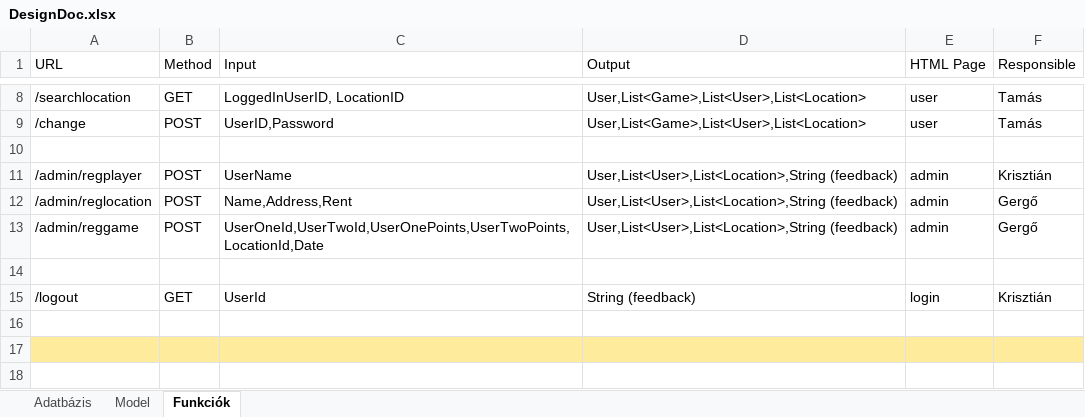
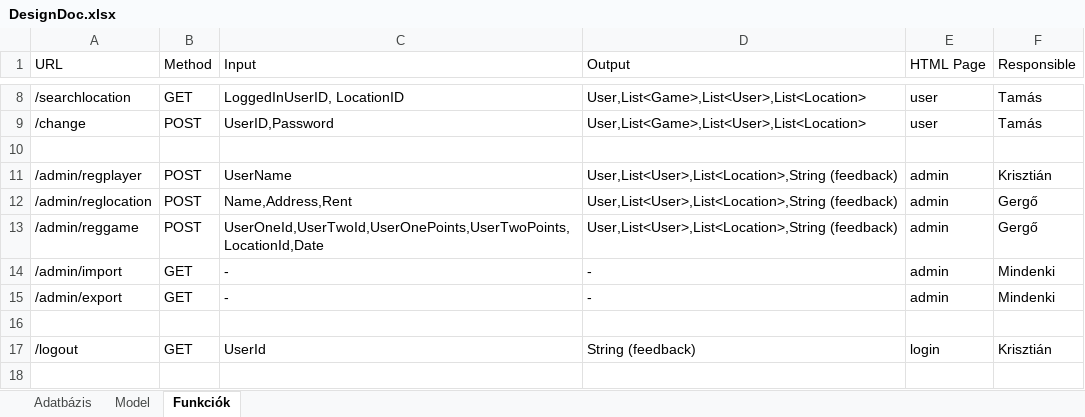
Before and after one commit to ProgramozzTeIs/jht41_squash, an Excel workbook: DesignDoc.xlsx, sheet Funkciók, drawn as a sheet; only a part is shown, gaps mark what is left out; the shorter side is filled out with more unchanged rows; values as stored, in another font and other column widths than the file's, no borders; the diff names each change by its address in the sheet, - before the commit and + after, or states it on an @@ line.

Commit message:
Update DesignDoc.xlsx
Add APIs to DB Ecport/Import

```diff
--- a/DesignDoc.xlsx (sheet Funkciók)
+++ b/DesignDoc.xlsx (sheet Funkciók)
+row 14: /admin/import | GET | - | - | admin | Mindenki
+row 15: /admin/export | GET | - | - | admin | Mindenki
```
